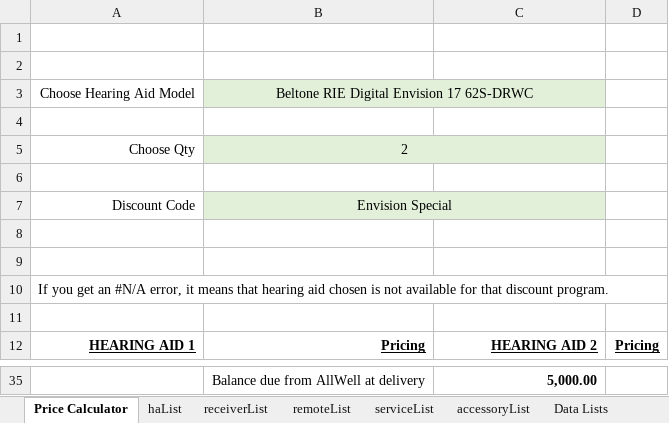
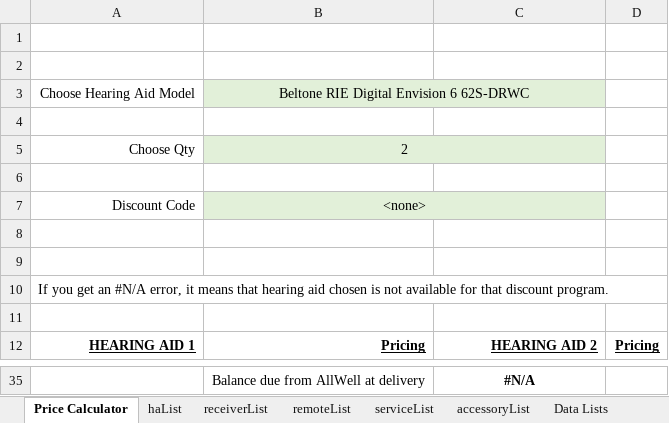
Before and after one commit to Sublevel1384/public-assets, an Excel workbook: downloaded_file.xlsx, sheet Price Calculator, drawn as a sheet; only a part is shown, gaps mark what is left out; values as stored, in another font and other column widths than the file's, no borders; the diff covers the shown part only; the diff names each change by its address in the sheet, - before the commit and + after, or states it on an @@ line.

```diff
--- a/downloaded_file.xlsx (sheet Price Calculator)
+++ b/downloaded_file.xlsx (sheet Price Calculator)
-B3: Beltone RIE Digital Envision 17 62S-DRWC
+B3: Beltone RIE Digital Envision 6 62S-DRWC
-B7: Envision Special
+B7: <none>
-C35 alignment: right
+C35 alignment: center
-C35: 5,000.00
+C35: #N/A
```
Also changed, not shown: 6 added rows, 6 removed rows, 16 edited cells and cell formats elsewhere in this sheet, sheet haList.
